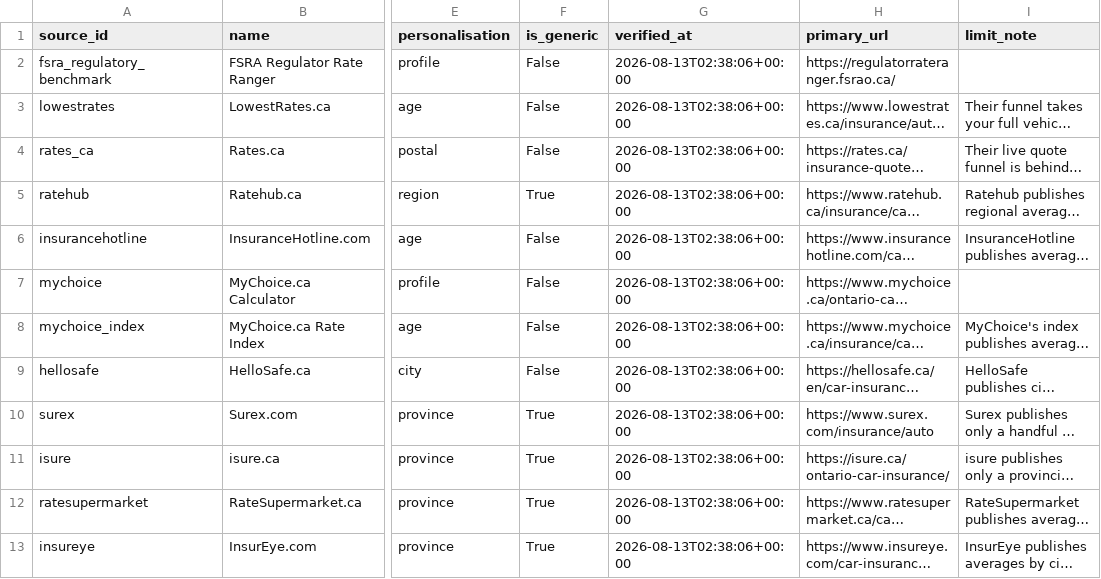
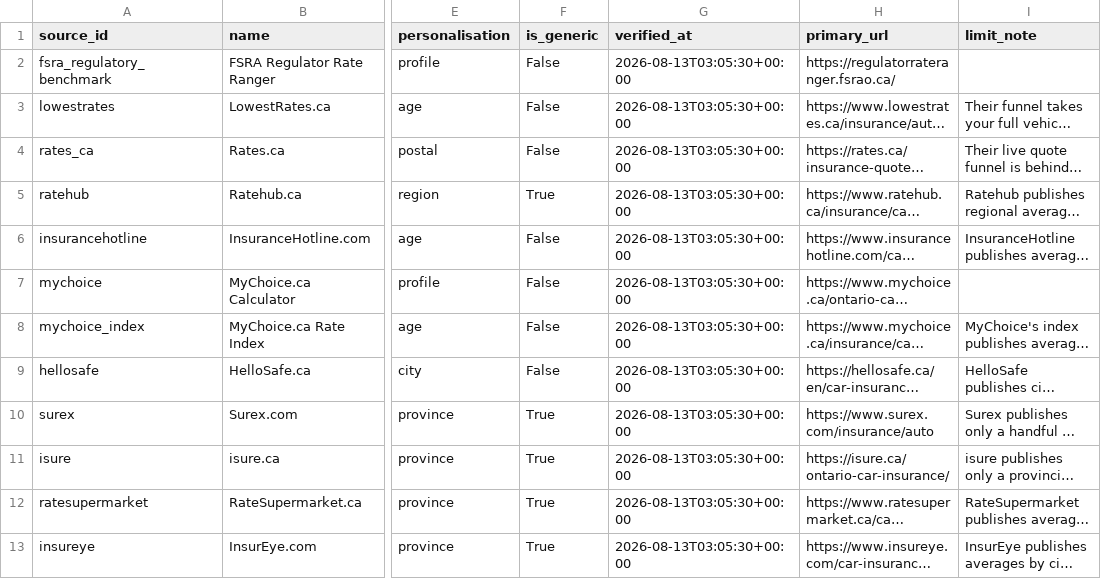
Before and after one commit to laveshnk-crypto/all-quote-agent-hackathon, a CSV file: submission/market-registry.csv, drawn as a sheet; only a part is shown, gaps mark what is left out; long unchanged cells end in …; the diff names each change by its address in the sheet, - before the commit and + after, or states it on an @@ line.

```diff
--- a/submission/market-registry.csv
+++ b/submission/market-registry.csv
-G2:G13 (verified_at): 2026-08-13T02:38:06+00:00
+G2:G13 (verified_at): 2026-08-13T03:05:30+00:00
```
Also changed, not shown: 9 other files.
